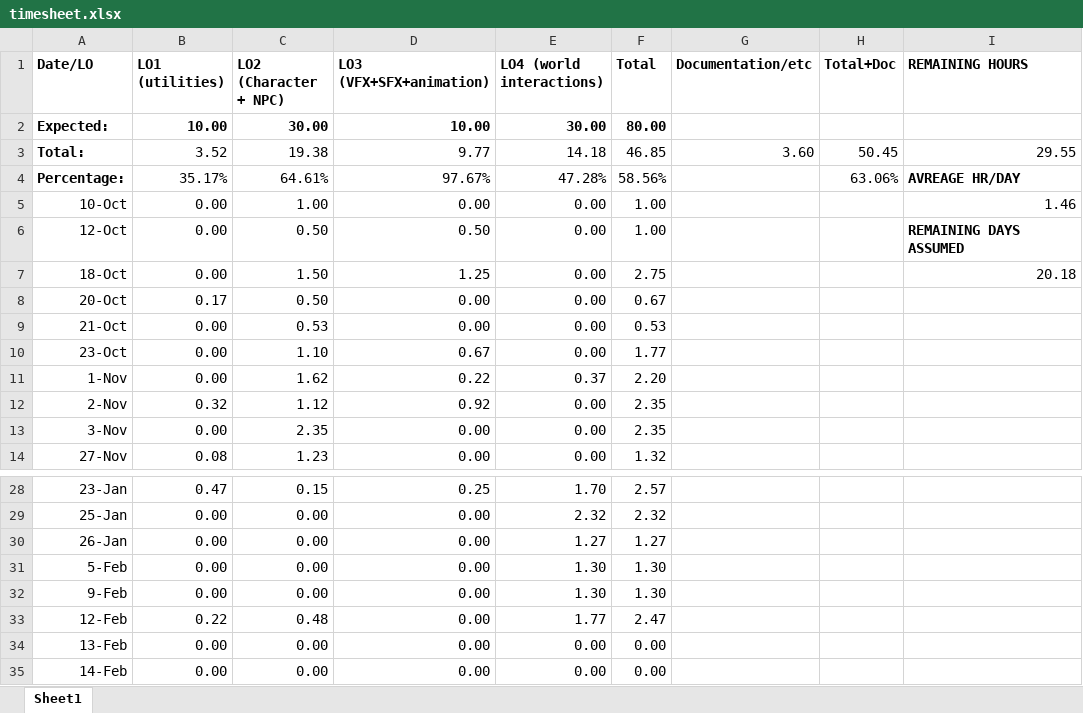
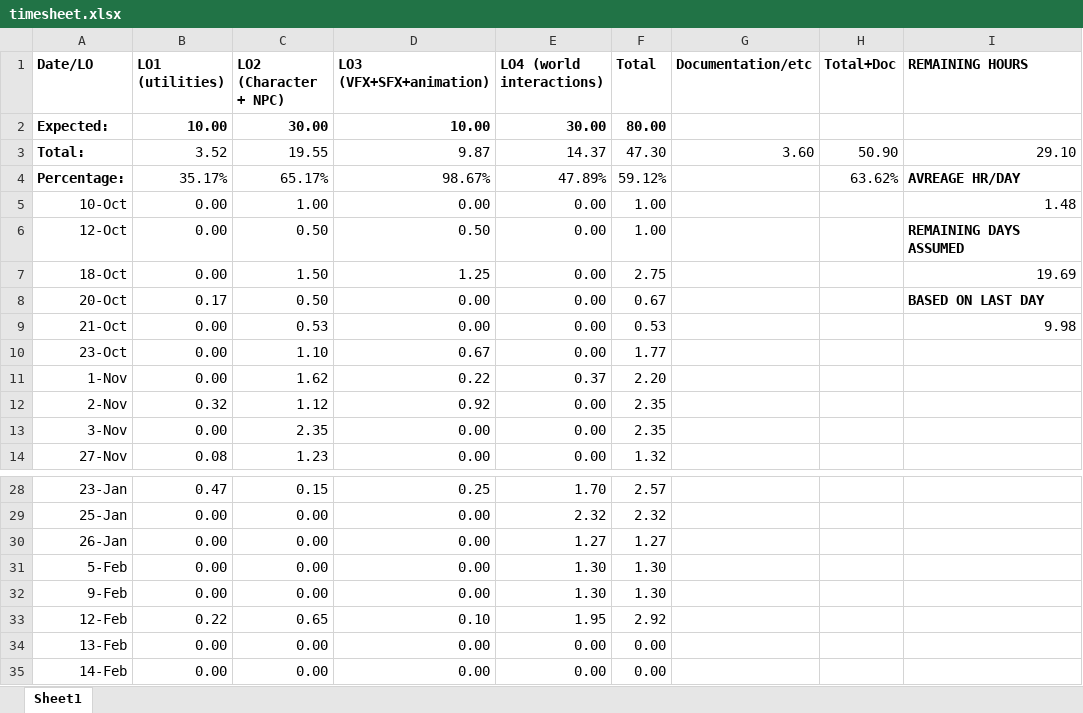
Before and after one commit to Dinnea/UnrealEngineBasics, an Excel workbook: Docs/timesheet.xlsx, sheet Sheet1, drawn as a sheet; only a part is shown, gaps mark what is left out; values as stored, in another font and other column widths than the file's, no borders; the diff names each change by its address in the sheet, - before the commit and + after, or states it on an @@ line.

```diff
--- a/Docs/timesheet.xlsx (sheet Sheet1)
+++ b/Docs/timesheet.xlsx (sheet Sheet1)
-C3 (LO2 (Character + NPC)): 19.38
+C3 (LO2 (Character + NPC)): 19.55
-D3 (LO3 (VFX+SFX+animation)): 9.77
+D3 (LO3 (VFX+SFX+animation)): 9.87
-E3 (LO4 (world interactions)): 14.18
+E3 (LO4 (world interactions)): 14.37
-F3 (Total): 46.85
+F3 (Total): 47.30
-H3 (Total+Doc): 50.45
+H3 (Total+Doc): 50.90
-I3 (REMAINING HOURS): 29.55
+I3 (REMAINING HOURS): 29.10
-C4 (LO2 (Character + NPC)): 64.61%
+C4 (LO2 (Character + NPC)): 65.17%
-D4 (LO3 (VFX+SFX+animation)): 97.67%
+D4 (LO3 (VFX+SFX+animation)): 98.67%
-E4 (LO4 (world interactions)): 47.28%
+E4 (LO4 (world interactions)): 47.89%
-F4 (Total): 58.56%
+F4 (Total): 59.12%
-H4 (Total+Doc): 63.06%
+H4 (Total+Doc): 63.62%
-I5 (REMAINING HOURS): 1.46
+I5 (REMAINING HOURS): 1.48
-I7 (REMAINING HOURS): 20.18
+I7 (REMAINING HOURS): 19.69
-I8 (REMAINING HOURS): (empty)
+I8 (REMAINING HOURS): BASED ON LAST DAY
-I9 (REMAINING HOURS): (empty)
+I9 (REMAINING HOURS): 9.98
-C33 (LO2 (Character + NPC)): 0.48
+C33 (LO2 (Character + NPC)): 0.65
-D33 (LO3 (VFX+SFX+animation)): 0.00
+D33 (LO3 (VFX+SFX+animation)): 0.10
-E33 (LO4 (world interactions)): 1.77
+E33 (LO4 (world interactions)): 1.95
-F33 (Total): 2.47
+F33 (Total): 2.92
```
Also changed, not shown: 7 other files.
